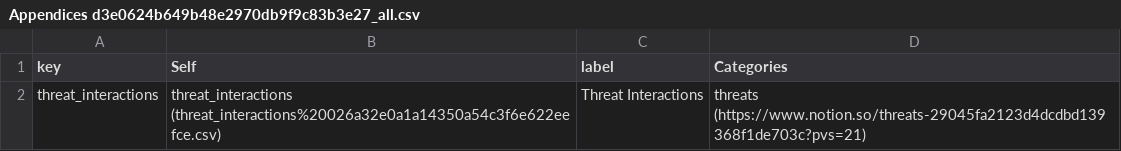
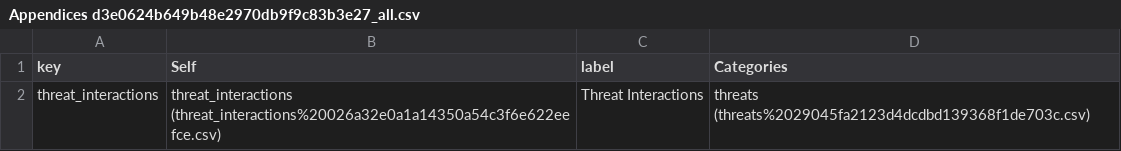
Before and after one commit to jesselatimer/incursion, a CSV file: public/imported/Appendices d3e0624b649b48e2970db9f9c83b3e27_all.csv, drawn as a sheet.

```diff
--- a/public/imported/Appendices d3e0624b649b48e2970db9f9c83b3e27_all.csv
+++ b/public/imported/Appendices d3e0624b649b48e2970db9f9c83b3e27_all.csv
@@ -1,2 +1,2 @@
 key,Self,label,Categories
-threat_interactions,threat_interactions (threat_interactions%20026a32e0a1a14350a54c3f6e622eefce.csv),Threat Interactions,threats (https://www.notion.so/threats-29045fa2123d4dcdbd139368f1de703c?pvs=21)
+threat_interactions,threat_interactions (threat_interactions%20026a32e0a1a14350a54c3f6e622eefce.csv),Threat Interactions,threats (threats%2029045fa2123d4dcdbd139368f1de703c.csv)
```
Also changed, not shown: public/imported/Appendices d3e0624b649b48e2970db9f9c83b3e27.csv, public/imported/Categories 209902f319f64b48bc9cca434d7e449b.csv, 38 other files.
